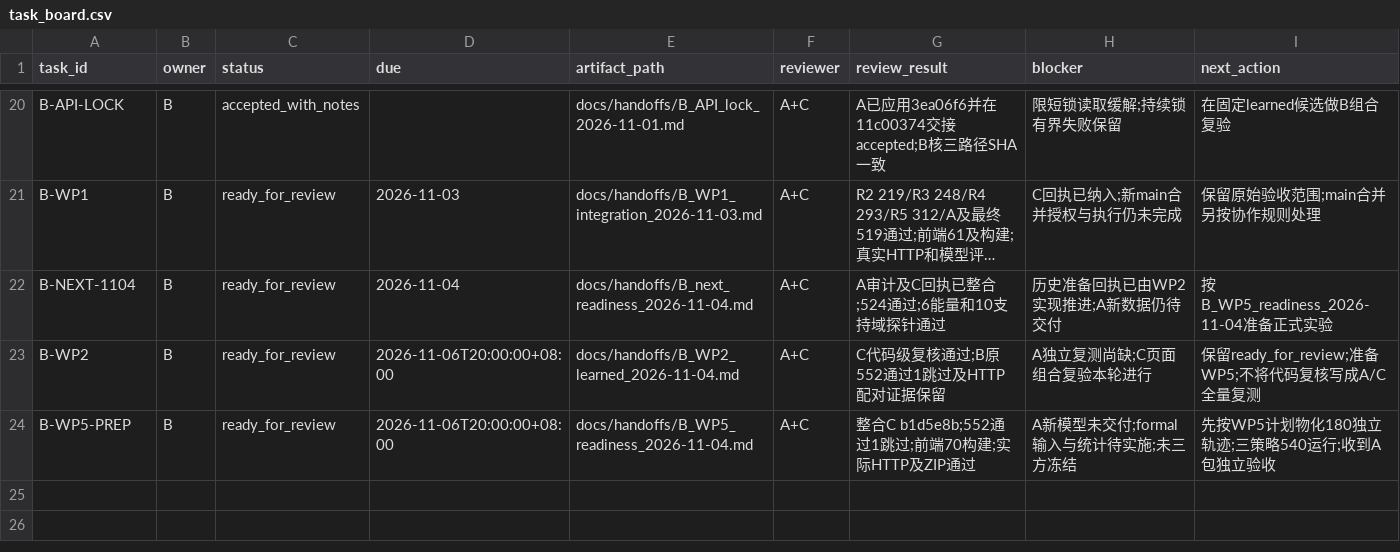
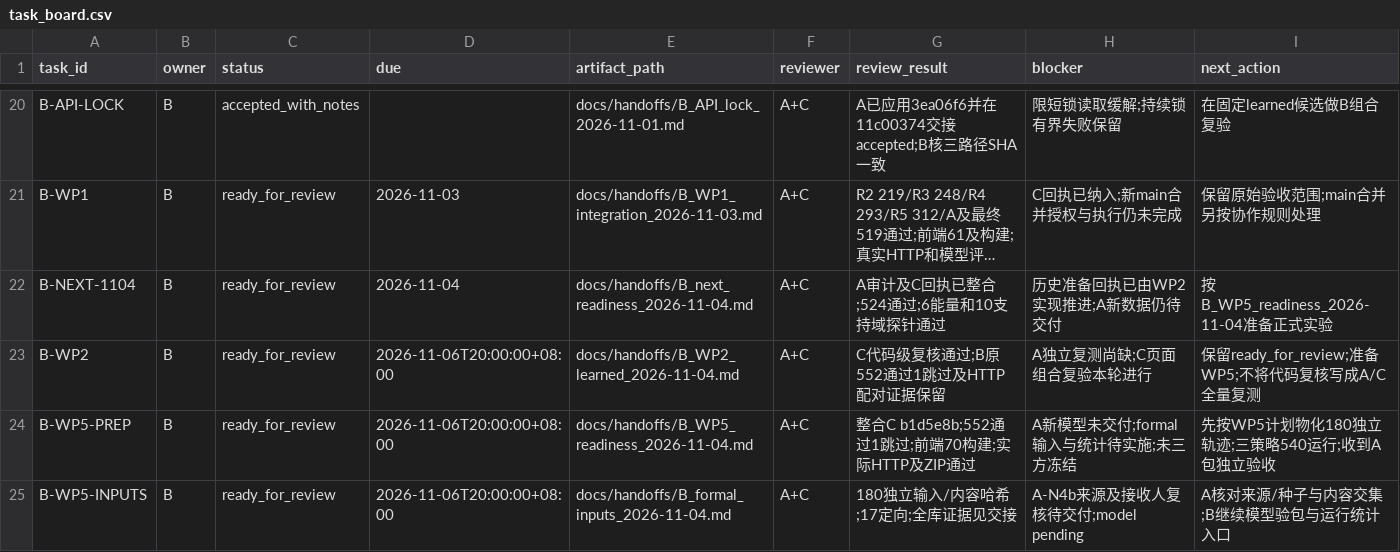
Before and after one commit to heiheiheiQIU/starlink-ai6g, a CSV file: docs/task_board.csv, drawn as a sheet; only a part is shown, gaps mark what is left out; long unchanged cells end in ….

Commit message:
docs(B): deliver 180 input candidates and verified reproducibility evidence

```diff
--- a/docs/task_board.csv
+++ b/docs/task_board.csv
@@ -24 +24,2 @@ B-WP2,B,ready_for_review,2026-11-06T20:00:00+08:00,docs/handoffs/B_WP2_learned_2
 B-WP5-PREP,B,ready_for_review,2026-11-06T20:00:00+08:00,docs/handoffs/B_WP5_readiness_2026-11-04.md,A+C,整合C b1d5e8b;552通过1跳过;前端70构建;实际HTTP及ZIP通过,A新模型未交付;formal输入与统计待实施;未三方冻结,先按WP5计划物化180独立轨迹;三策略540运行;收到A包独立验收
+B-WP5-INPUTS,B,ready_for_review,2026-11-06T20:00:00+08:00,docs/handoffs/B_formal_inputs_2026-11-04.md,A+C,180独立输入/内容哈希;17定向;全库证据见交接,A-N4b来源及接收人复核待交付;model pending,A核对来源/种子与内容交集;B继续模型验包与运行统计入口
```
Also changed, not shown: 16 other files.
